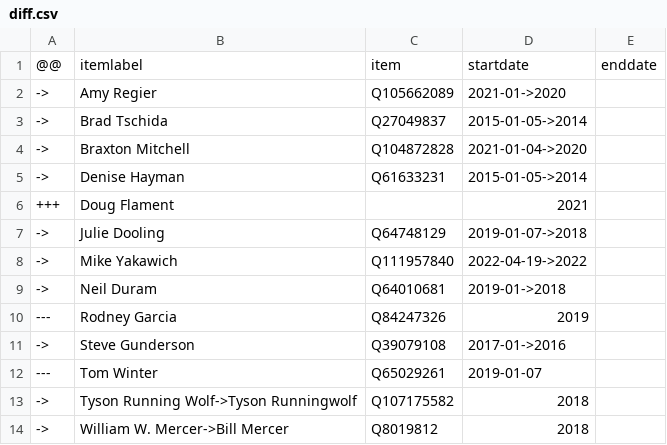
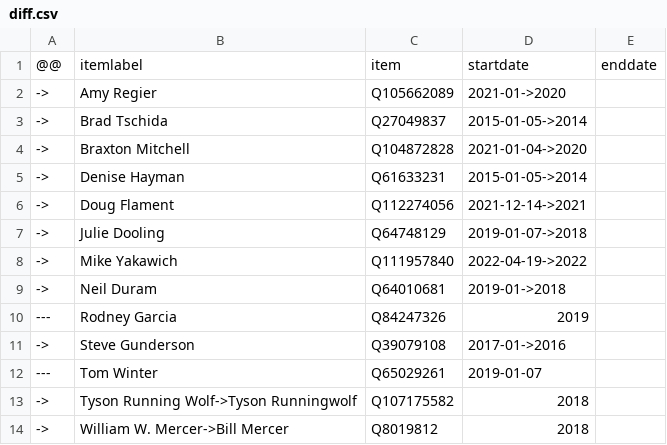
Before and after one commit to every-politician-scrapers/us-cabinet, a CSV file: sources/MT-reps-current/diff.csv, drawn as a sheet.

```diff
--- a/sources/MT-reps-current/diff.csv
+++ b/sources/MT-reps-current/diff.csv
@@ -5,3 +5,3 @@
 ->,Denise Hayman,Q61633231,2015-01-05->2014,
-+++,Doug Flament,,2021,
+->,Doug Flament,Q112274056,2021-12-14->2021,
 ->,Julie Dooling,Q64748129,2019-01-07->2018,
```
Also changed, not shown: sources/MT-reps-current/wikidata.csv.
